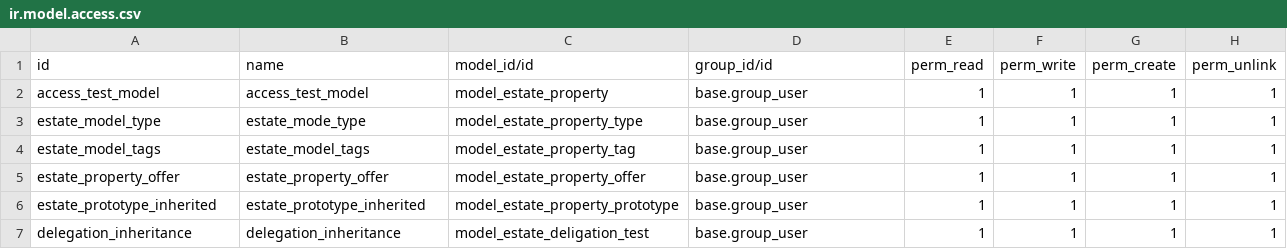
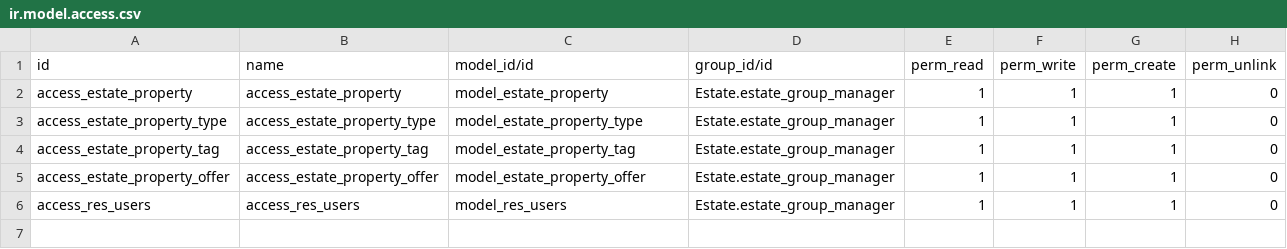
Before and after one commit to prra-odoo/odoo-training-2023, a CSV file: Custom/Estate/security/ir.model.access.csv, drawn as a sheet.

Commit message:
[ADD] estate: report inheritance, restrict access to data
Added report inheritance and access groups and modified access rights.

```diff
--- a/Custom/Estate/security/ir.model.access.csv
+++ b/Custom/Estate/security/ir.model.access.csv
@@ -1,7 +1,6 @@
 id,name,model_id/id,group_id/id,perm_read,perm_write,perm_create,perm_unlink
-access_test_model,access_test_model,model_estate_property,base.group_user,1,1,1,1
-estate_model_type,estate_mode_type,model_estate_property_type,base.group_user,1,1,1,1
-estate_model_tags,estate_model_tags,model_estate_property_tag,base.group_user,1,1,1,1
-estate_property_offer,estate_property_offer,model_estate_property_offer,base.group_user,1,1,1,1
-estate_prototype_inherited,estate_prototype_inherited,model_estate_property_prototype,base.group_user,1,1,1,1
-delegation_inheritance,delegation_inheritance,model_estate_deligation_test,base.group_user,1,1,1,1
+access_estate_property,access_estate_property,model_estate_property,Estate.estate_group_manager,1,1,1,0
+access_estate_property_type,access_estate_property_type,model_estate_property_type,Estate.estate_group_manager,1,1,1,0
+access_estate_property_tag,access_estate_property_tag,model_estate_property_tag,Estate.estate_group_manager,1,1,1,0
+access_estate_property_offer,access_estate_property_offer,model_estate_property_offer,Estate.estate_group_manager,1,1,1,0
+access_res_users,access_res_users,model_res_users,Estate.estate_group_manager,1,1,1,0
```
Also changed, not shown: 9 other files.
